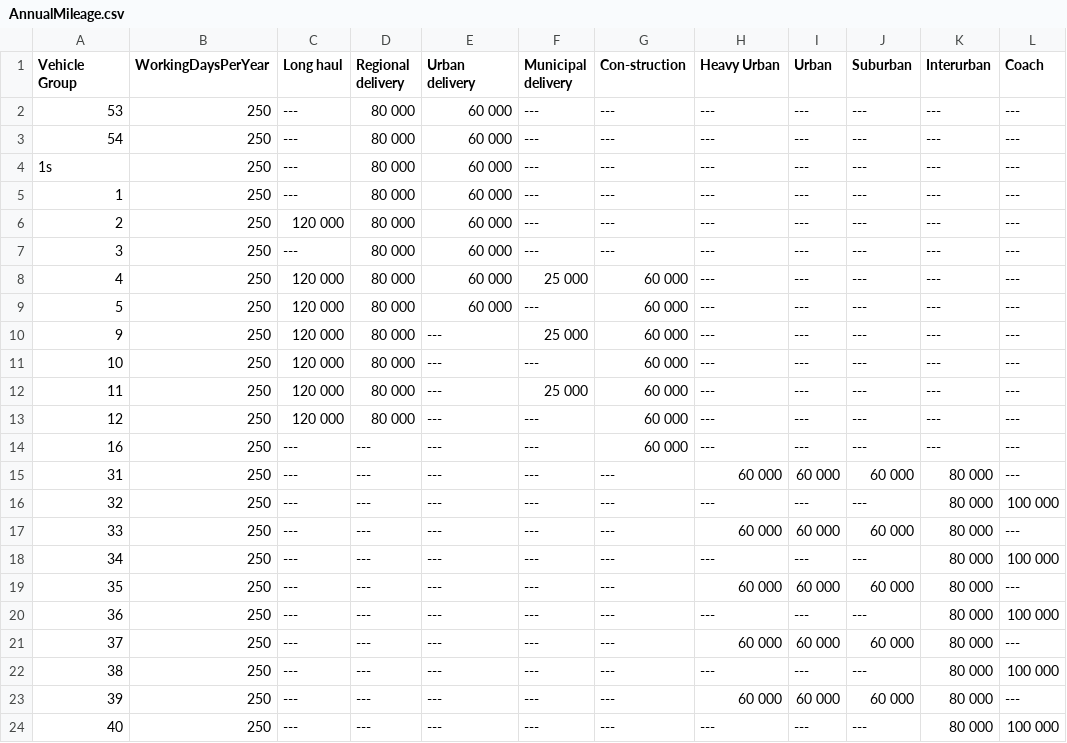
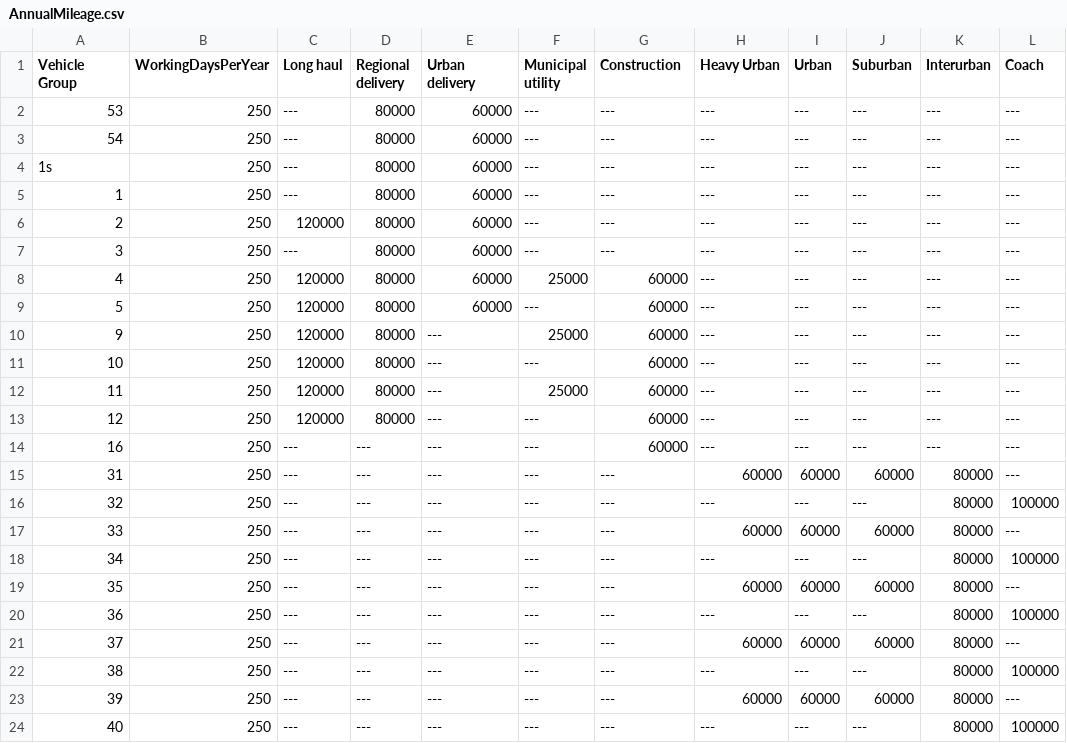
Before and after one commit to tanawadeatharva/BharatVECTO, a CSV file: VectoCore/VectoCore/Resources/Declaration/VehicleOperation/AnnualMileage.csv, drawn as a sheet; the diff names each change by its address in the sheet, - before the commit and + after, or states it on an @@ line.

Commit message:
implemented vehicle operation lookup tables

```diff
--- a/VectoCore/VectoCore/Resources/Declaration/VehicleOperation/AnnualMileage.csv
+++ b/VectoCore/VectoCore/Resources/Declaration/VehicleOperation/AnnualMileage.csv
-F1: Municipal delivery
+F1: Municipal utility
-G1: Con-struction
+G1: Construction
-D2:D13 (Regional delivery): 80 000
+D2:D13 (Regional delivery): 80000
-E2:E9 (Urban delivery): 60 000
+E2:E9 (Urban delivery): 60000
-C6 (Long haul): 120 000
+C6 (Long haul): 120000
-C8:C13 (Long haul): 120 000
+C8:C13 (Long haul): 120000
-F8 (Municipal utility): 25 000
+F8 (Municipal utility): 25000
-G8:G14 (Construction): 60 000
+G8:G14 (Construction): 60000
-F10 (Municipal utility): 25 000
+F10 (Municipal utility): 25000
-F12 (Municipal utility): 25 000
+F12 (Municipal utility): 25000
-H15 (Heavy Urban): 60 000
+H15 (Heavy Urban): 60000
-I15 (Urban): 60 000
+I15 (Urban): 60000
-J15 (Suburban): 60 000
+J15 (Suburban): 60000
-K15:K24 (Interurban): 80 000
+K15:K24 (Interurban): 80000
-L16 (Coach): 100 000
+L16 (Coach): 100000
-H17 (Heavy Urban): 60 000
+H17 (Heavy Urban): 60000
-I17 (Urban): 60 000
+I17 (Urban): 60000
-J17 (Suburban): 60 000
+J17 (Suburban): 60000
-L18 (Coach): 100 000
+L18 (Coach): 100000
-H19 (Heavy Urban): 60 000
+H19 (Heavy Urban): 60000
-I19 (Urban): 60 000
+I19 (Urban): 60000
-J19 (Suburban): 60 000
+J19 (Suburban): 60000
-L20 (Coach): 100 000
+L20 (Coach): 100000
-H21 (Heavy Urban): 60 000
+H21 (Heavy Urban): 60000
-I21 (Urban): 60 000
+I21 (Urban): 60000
-J21 (Suburban): 60 000
+J21 (Suburban): 60000
-L22 (Coach): 100 000
+L22 (Coach): 100000
-H23 (Heavy Urban): 60 000
+H23 (Heavy Urban): 60000
-I23 (Urban): 60 000
+I23 (Urban): 60000
-J23 (Suburban): 60 000
+J23 (Suburban): 60000
-L24 (Coach): 100 000
+L24 (Coach): 100000
```
Also changed, not shown: VectoCore/VectoCore/Resources/Declaration/VehicleOperation/ChargingEventDuringMission.csv, VectoCore/VectoCore/Resources/Declaration/VehicleOperation/StationaryChargingDuration.csv, 6 other files.
